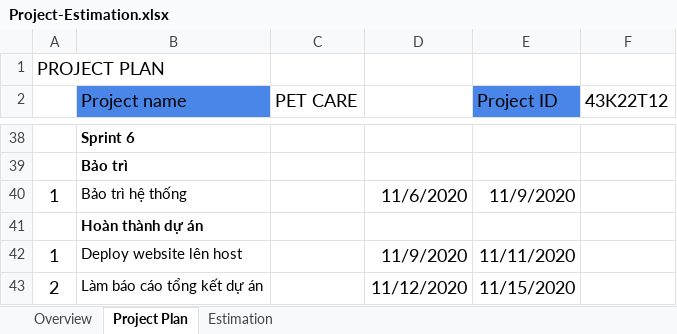
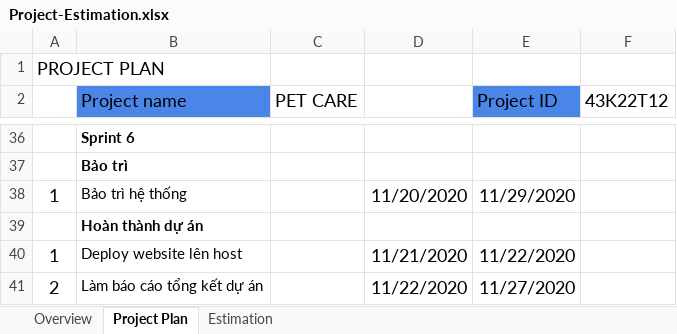
Before and after one commit to su11999/43K22T12, an Excel workbook: Project-Estimation.xlsx, sheet Project Plan, drawn as a sheet; only a part is shown, gaps mark what is left out; values as stored, in another font and other column widths than the file's, no borders; addresses are those after the commit; the diff covers the shown part only; the diff names each change by its address in the sheet, - before the commit and + after, or states it on an @@ line.

Commit message:
update project plan

```diff
--- a/Project-Estimation.xlsx (sheet Project Plan)
+++ b/Project-Estimation.xlsx (sheet Project Plan)
-D38: 11/6/2020
+D38: 11/20/2020
-E38 (Project ID): 11/9/2020
+E38 (Project ID): 11/29/2020
-D40: 11/9/2020
+D40: 11/21/2020
-E40 (Project ID): 11/11/2020
+E40 (Project ID): 11/22/2020
-D41: 11/12/2020
+D41: 11/22/2020
-E41 (Project ID): 11/15/2020
+E41 (Project ID): 11/27/2020
```
Also changed, not shown: 3 added rows, 5 removed rows, 2 moved rows and 28 edited cells elsewhere in this sheet, sheet Estimation, formulas that keep their value.
